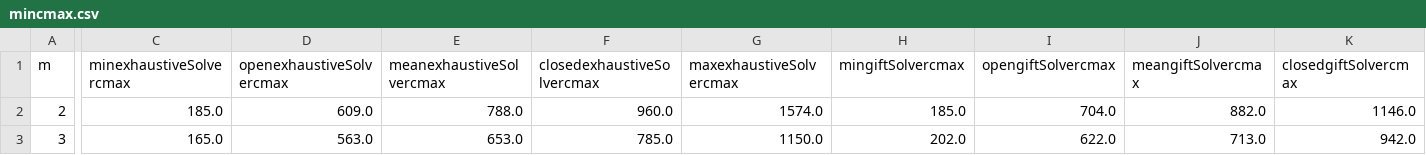
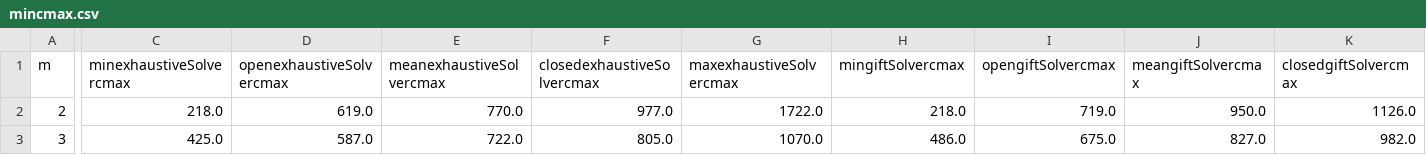
Before and after one commit to cristal-smac/ScaMATA, a CSV file: experiments/data/mincmax.csv, drawn as a sheet; only a part is shown, gaps mark what is left out; the diff covers the shown part only; the diff names each change by its address in the sheet, - before the commit and + after, or states it on an @@ line.

```diff
--- a/experiments/data/mincmax.csv
+++ b/experiments/data/mincmax.csv
-C2 (minexhaustiveSolvercmax): 185.0
+C2 (minexhaustiveSolvercmax): 218.0
-D2 (openexhaustiveSolvercmax): 609.0
+D2 (openexhaustiveSolvercmax): 619.0
-E2 (meanexhaustiveSolvercmax): 788.0
+E2 (meanexhaustiveSolvercmax): 770.0
-F2 (closedexhaustiveSolvercmax): 960.0
+F2 (closedexhaustiveSolvercmax): 977.0
-G2 (maxexhaustiveSolvercmax): 1574.0
+G2 (maxexhaustiveSolvercmax): 1722.0
-H2 (mingiftSolvercmax): 185.0
+H2 (mingiftSolvercmax): 218.0
-I2 (opengiftSolvercmax): 704.0
+I2 (opengiftSolvercmax): 719.0
-J2 (meangiftSolvercmax): 882.0
+J2 (meangiftSolvercmax): 950.0
-K2 (closedgiftSolvercmax): 1146.0
+K2 (closedgiftSolvercmax): 1126.0
-C3 (minexhaustiveSolvercmax): 165.0
+C3 (minexhaustiveSolvercmax): 425.0
-D3 (openexhaustiveSolvercmax): 563.0
+D3 (openexhaustiveSolvercmax): 587.0
-E3 (meanexhaustiveSolvercmax): 653.0
+E3 (meanexhaustiveSolvercmax): 722.0
-F3 (closedexhaustiveSolvercmax): 785.0
+F3 (closedexhaustiveSolvercmax): 805.0
-G3 (maxexhaustiveSolvercmax): 1150.0
+G3 (maxexhaustiveSolvercmax): 1070.0
-H3 (mingiftSolvercmax): 202.0
+H3 (mingiftSolvercmax): 486.0
-I3 (opengiftSolvercmax): 622.0
+I3 (opengiftSolvercmax): 675.0
-J3 (meangiftSolvercmax): 713.0
+J3 (meangiftSolvercmax): 827.0
-K3 (closedgiftSolvercmax): 942.0
+K3 (closedgiftSolvercmax): 982.0
```
Also changed, not shown: 1 removed row and 42 edited cells elsewhere in this file, 2 other files.
